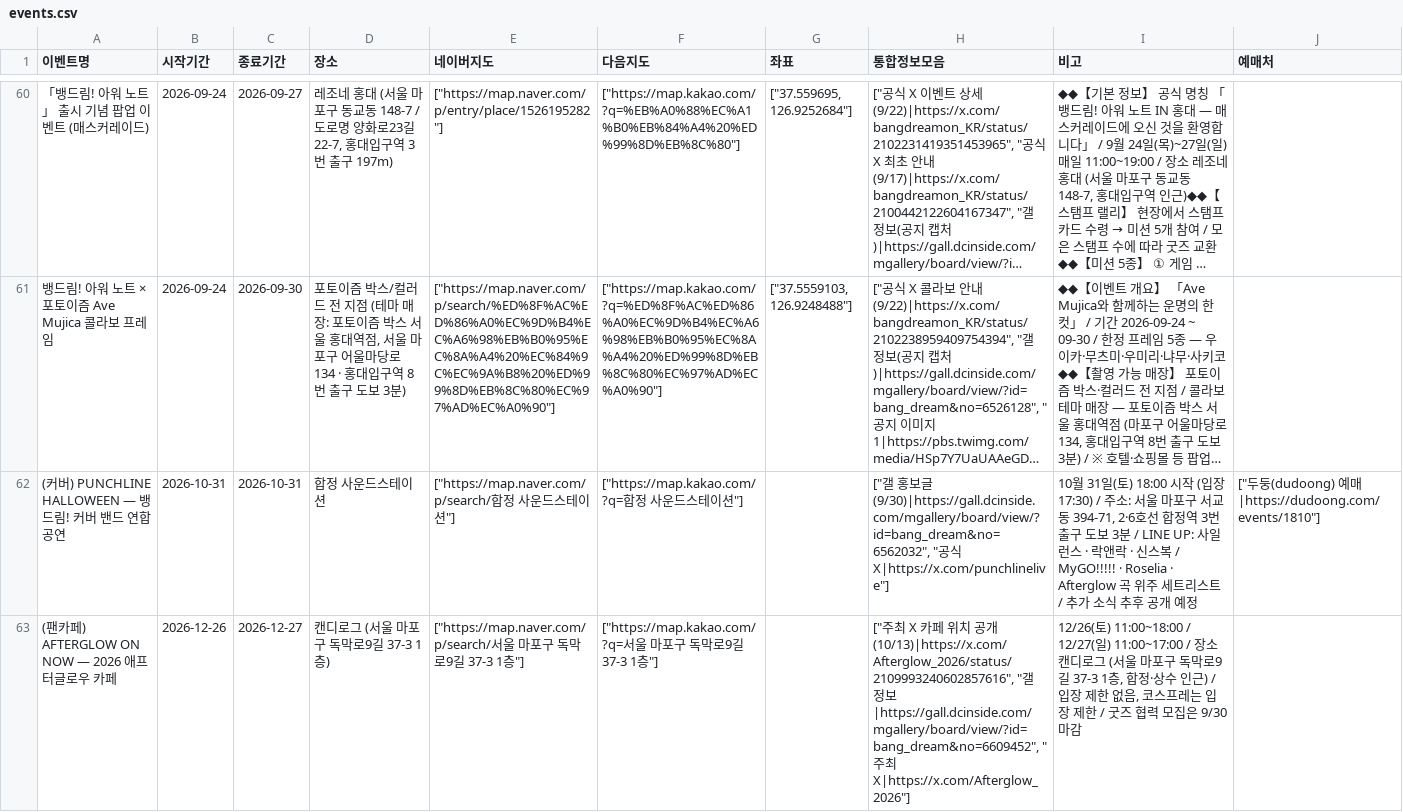
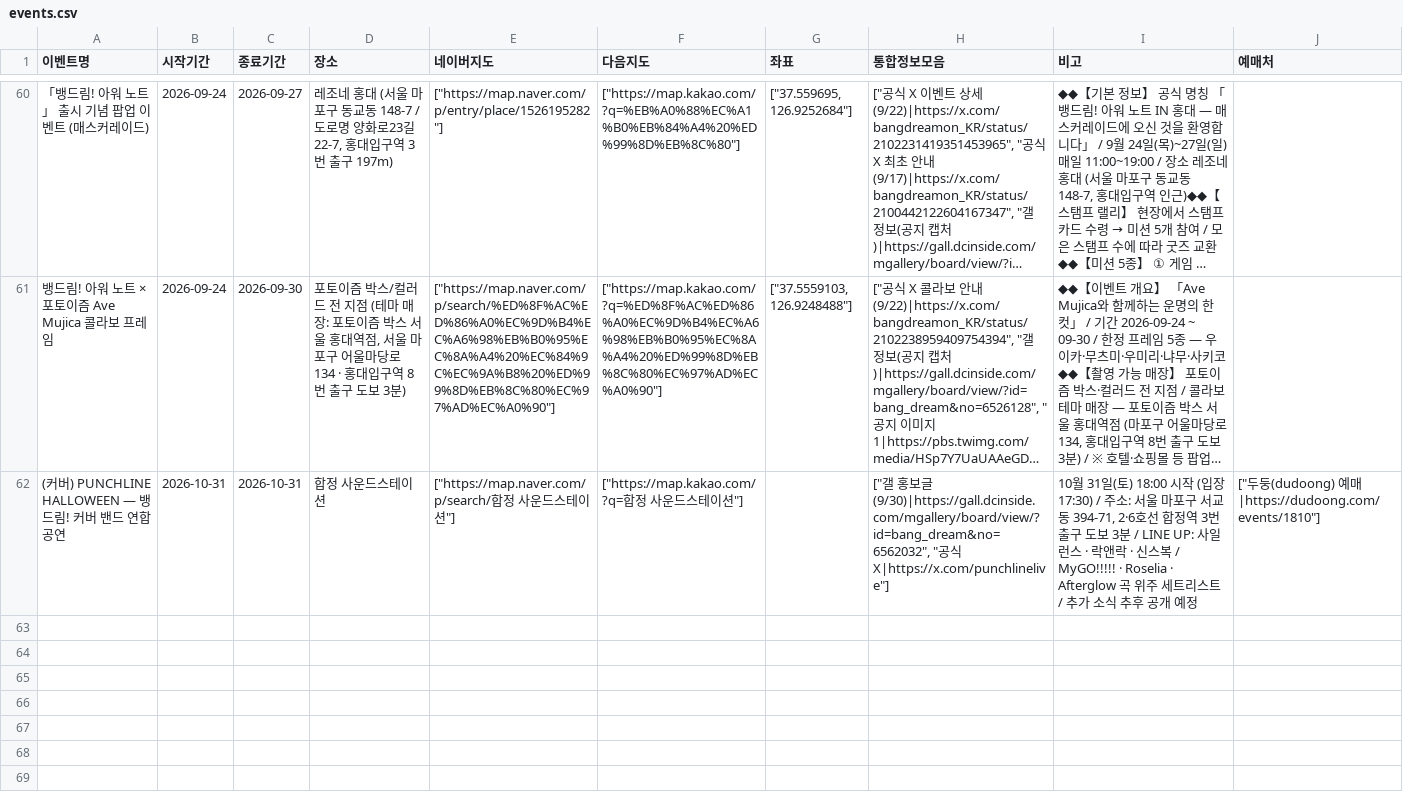
Before and after one commit to bandorigall/bangdream_events.github.io, a CSV file: events.csv, drawn as a sheet; only a part is shown, gaps mark what is left out; long unchanged cells end in …; the diff names each change by its address in the sheet, - before the commit and + after, or states it on an @@ line.

```diff
--- a/events.csv
+++ b/events.csv
-row 63: (팬카페) AFTERGLOW ON NOW — 2026 애프터글로우 카페 | 2026-12-26 | 2026-12-27 | 캔디로그 (서울 마포구 독막로9길 37-3 1층) | ["https://map.naver.com/p/search/서울 마포구 독막로9길 37-3 1층"] | ["https://map.kakao.com/?q=서울 마포구 독막로9길 37-3 1층"] |  | ["주최 X 카페 위치 공개(10/13)|https://x.com/Afterglow_2026/status/2109993240602857616", "갤 정보|https://gall.dcinside.com/mgallery/board/view/?id=bang_dream&no=6609452", "주최 X|https://x.com/Afterglow_2026"] | 12/26(토) 11:00~18:00 / 12/27(일) 11:00~17:00 / 장소 캔디로그 (서울 마포구 독막로9길 37-3 1층, 합정·상수 인근) / 입장 제한 없음, 코스프레는 입장 제한 / 굿즈 협력 모집은 9/30 마감
```
Also changed, not shown: 1 other file.
